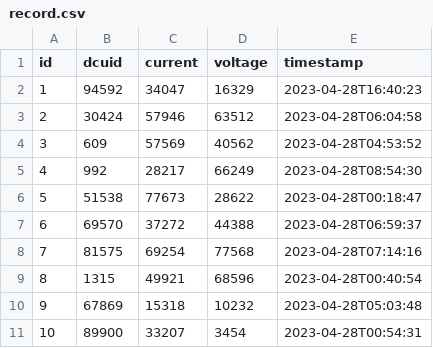
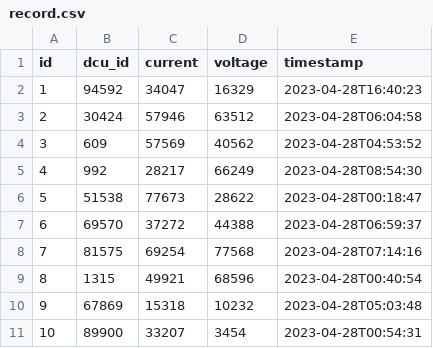
Before and after one commit to khangdzox/DCU-Managing-System, a CSV file: src/main/resources/config/liquibase/fake-data/record.csv, drawn as a sheet.

```diff
--- a/src/main/resources/config/liquibase/fake-data/record.csv
+++ b/src/main/resources/config/liquibase/fake-data/record.csv
@@ -1,2 +1,2 @@
-id;dcuid;current;voltage;timestamp
+id;dcu_id;current;voltage;timestamp
 1;94592;34047;16329;2023-04-28T16:40:23
```
Also changed, not shown: 33 other files.
